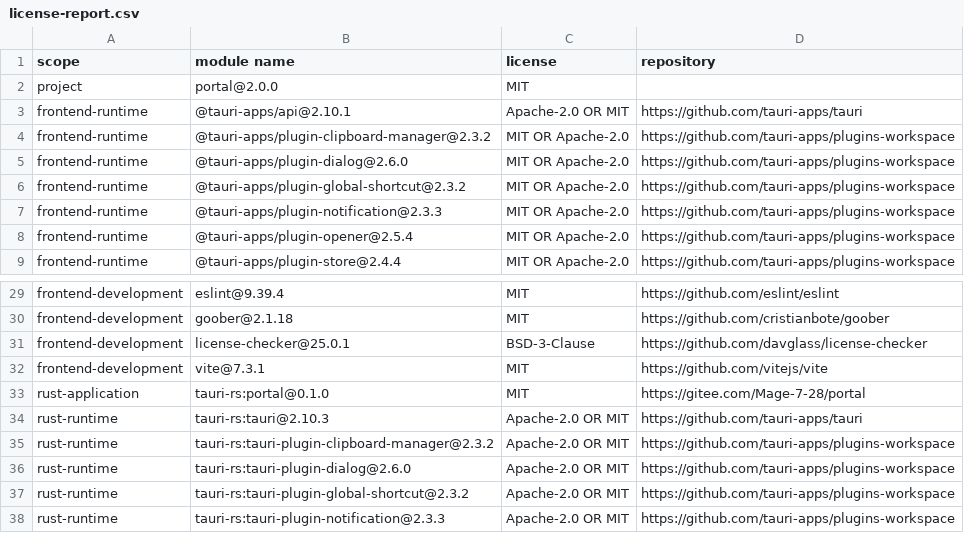
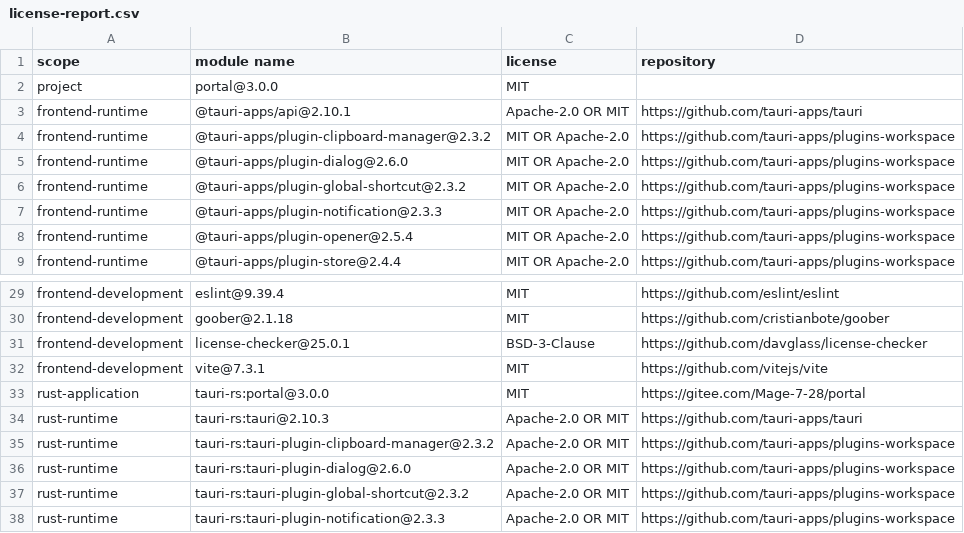
Before and after one commit to Mage-7-28/portal, a CSV file: license-report.csv, drawn as a sheet; only a part is shown, gaps mark what is left out.

Commit message:
统一 Portal 应用版本为 3.0.0

```diff
--- a/license-report.csv
+++ b/license-report.csv
@@ -1,3 +1,3 @@
 "scope","module name","license","repository"
-"project","portal@2.0.0","MIT",""
+"project","portal@3.0.0","MIT",""
 "frontend-runtime","@tauri-apps/api@2.10.1","Apache-2.0 OR MIT","https://github.com/tauri-apps/tauri"
@@ -32,3 +32,3 @@
 "frontend-development","vite@7.3.1","MIT","https://github.com/vitejs/vite"
-"rust-application","tauri-rs:portal@0.1.0","MIT","https://gitee.com/Mage-7-28/portal"
+"rust-application","tauri-rs:portal@3.0.0","MIT","https://gitee.com/Mage-7-28/portal"
 "rust-runtime","tauri-rs:tauri@2.10.3","Apache-2.0 OR MIT","https://github.com/tauri-apps/tauri"
```
Also changed, not shown: 2 other files.
